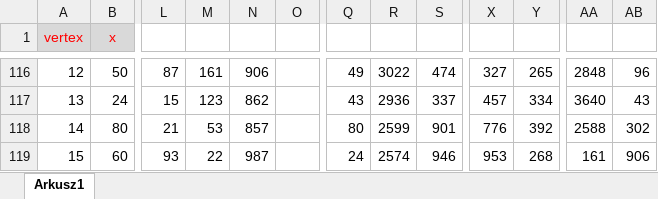
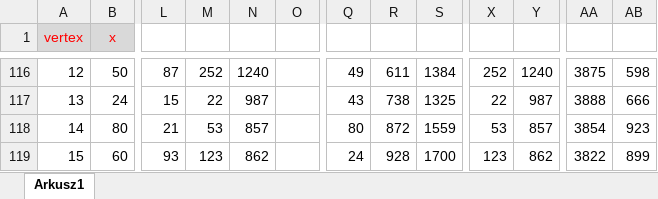
Before and after one commit to Arasz/Optimization-techniques, an Excel workbook: report/lab03/TO wykresy.xlsx, sheet Arkusz1, drawn as a sheet; only a part is shown, gaps mark what is left out; values as stored, in another font and other column widths than the file's, no borders; charts and pictures not drawn; the diff covers the shown part only; the diff names each change by its address in the sheet, - before the commit and + after, or states it on an @@ line.

```diff
--- a/report/lab03/TO wykresy.xlsx (sheet Arkusz1)
+++ b/report/lab03/TO wykresy.xlsx (sheet Arkusz1)
-M116: 161
+M116: 252
-N116: 906
+N116: 1240
-R116: 3022
+R116: 611
-S116: 474
+S116: 1384
-X116: 327
+X116: 252
-Y116: 265
+Y116: 1240
-AA116: 2848
+AA116: 3875
-AB116: 96
+AB116: 598
-M117: 123
+M117: 22
-N117: 862
+N117: 987
-R117: 2936
+R117: 738
-S117: 337
+S117: 1325
-X117: 457
+X117: 22
-Y117: 334
+Y117: 987
-AA117: 3640
+AA117: 3888
-AB117: 43
+AB117: 666
-R118: 2599
+R118: 872
-S118: 901
+S118: 1559
-X118: 776
+X118: 53
-Y118: 392
+Y118: 857
-AA118: 2588
+AA118: 3854
-AB118: 302
+AB118: 923
-M119: 22
+M119: 123
-N119: 987
+N119: 862
-R119: 2574
+R119: 928
-S119: 946
+S119: 1700
-X119: 953
+X119: 123
-Y119: 268
+Y119: 862
-AA119: 161
+AA119: 3822
-AB119: 906
+AB119: 899
```
Also changed, not shown: 377 edited cells elsewhere in this sheet, charts or pictures, 6 other files.
